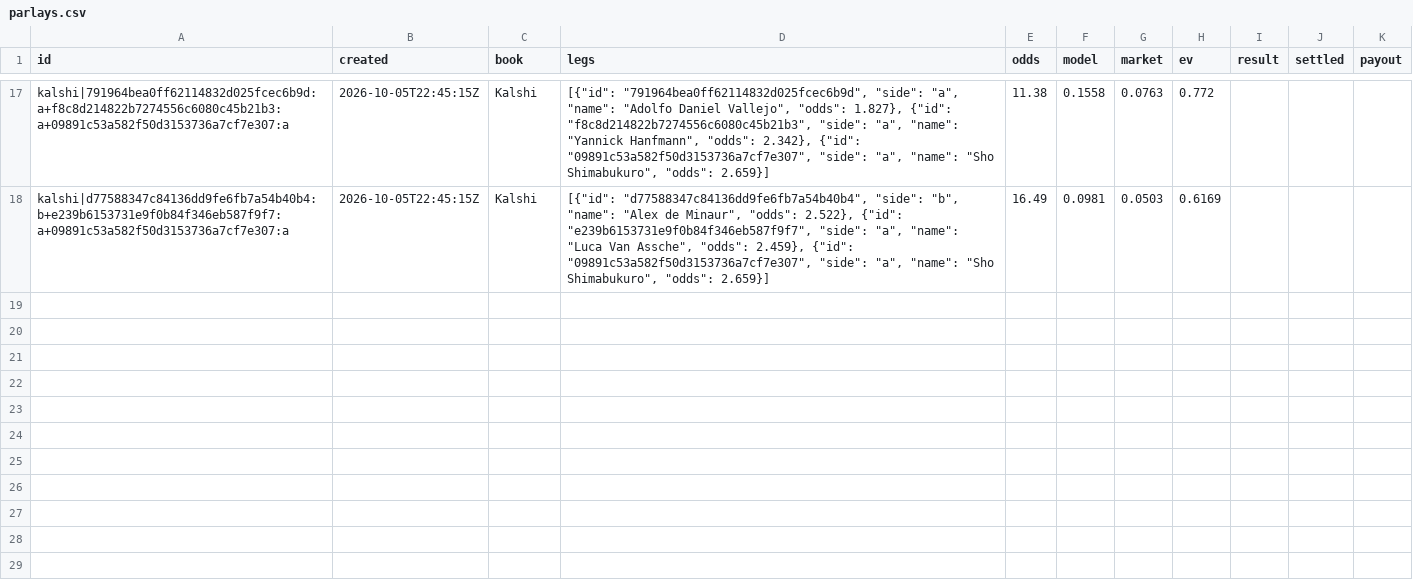
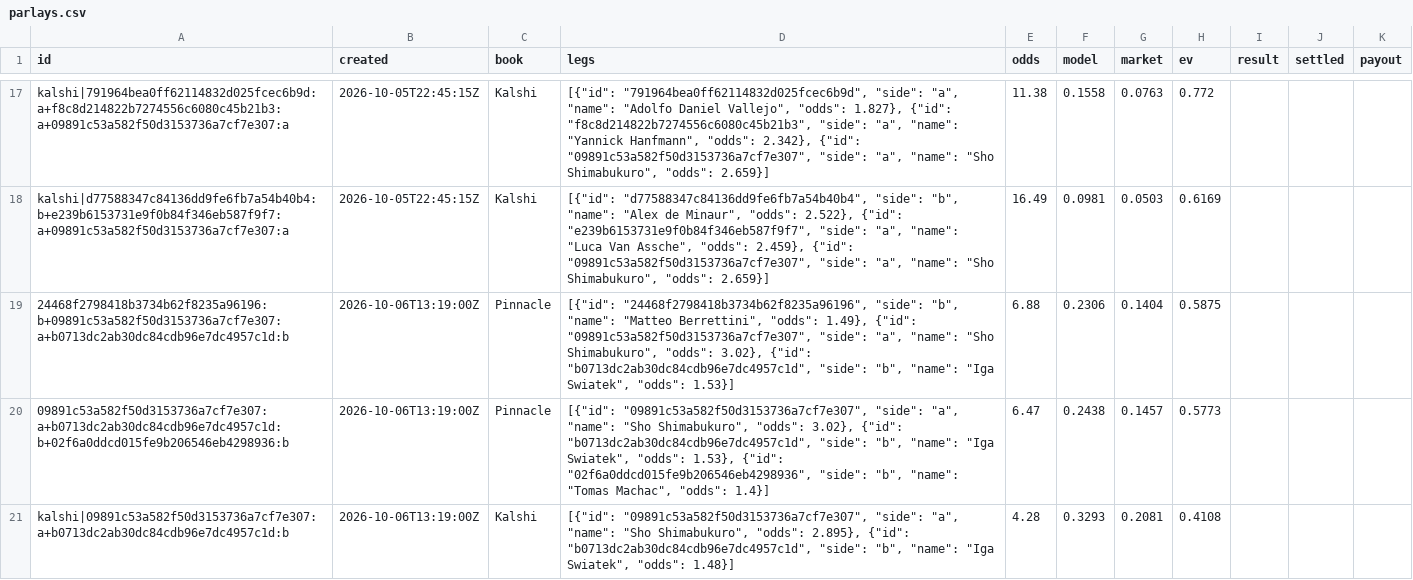
Before and after one commit to MoussaK1379/tennis-odds-engine, a CSV file: history/parlays.csv, drawn as a sheet; only a part is shown, gaps mark what is left out.

```diff
--- a/history/parlays.csv
+++ b/history/parlays.csv
@@ -18 +18,4 @@ kalshi|791964bea0ff62114832d025fcec6b9d:a+f8c8d214822b7274556c6080c45b21b3:a+098
 kalshi|d77588347c84136dd9fe6fb7a54b40b4:b+e239b6153731e9f0b84f346eb587f9f7:a+09891c53a582f50d3153736a7cf7e307:a,2026-10-05T22:45:15Z,Kalshi,"[{""id"": ""d77588347c84136dd9fe6fb7a54b40b4"", ""side"": ""b"", ""name"": ""Alex de Minaur"", ""odds"": 2.522}, {""id"": ""e239b6153731e9f0b84f346eb587f9f7"", ""side"": ""a"", ""name"": ""Luca Van Assche"", ""odds"": 2.459}, {""id"": ""09891c53a582f50d3153736a7cf7e307"", ""side"": ""a"", ""name"": ""Sho Shimabukuro"", ""odds"": 2.659}]",16.49,0.0981,0.0503,0.6169,,,
+24468f2798418b3734b62f8235a96196:b+09891c53a582f50d3153736a7cf7e307:a+b0713dc2ab30dc84cdb96e7dc4957c1d:b,2026-10-06T13:19:00Z,Pinnacle,"[{""id"": ""24468f2798418b3734b62f8235a96196"", ""side"": ""b"", ""name"": ""Matteo Berrettini"", ""odds"": 1.49}, {""id"": ""09891c53a582f50d3153736a7cf7e307"", ""side"": ""a"", ""name"": ""Sho Shimabukuro"", ""odds"": 3.02}, {""id"": ""b0713dc2ab30dc84cdb96e7dc4957c1d"", ""side"": ""b"", ""name"": ""Iga Swiatek"", ""odds"": 1.53}]",6.88,0.2306,0.1404,0.5875,,,
+09891c53a582f50d3153736a7cf7e307:a+b0713dc2ab30dc84cdb96e7dc4957c1d:b+02f6a0ddcd015fe9b206546eb4298936:b,2026-10-06T13:19:00Z,Pinnacle,"[{""id"": ""09891c53a582f50d3153736a7cf7e307"", ""side"": ""a"", ""name"": ""Sho Shimabukuro"", ""odds"": 3.02}, {""id"": ""b0713dc2ab30dc84cdb96e7dc4957c1d"", ""side"": ""b"", ""name"": ""Iga Swiatek"", ""odds"": 1.53}, {""id"": ""02f6a0ddcd015fe9b206546eb4298936"", ""side"": ""b"", ""name"": ""Tomas Machac"", ""odds"": 1.4}]",6.47,0.2438,0.1457,0.5773,,,
+kalshi|09891c53a582f50d3153736a7cf7e307:a+b0713dc2ab30dc84cdb96e7dc4957c1d:b,2026-10-06T13:19:00Z,Kalshi,"[{""id"": ""09891c53a582f50d3153736a7cf7e307"", ""side"": ""a"", ""name"": ""Sho Shimabukuro"", ""odds"": 2.895}, {""id"": ""b0713dc2ab30dc84cdb96e7dc4957c1d"", ""side"": ""b"", ""name"": ""Iga Swiatek"", ""odds"": 1.48}]",4.28,0.3293,0.2081,0.4108,,,
```
Also changed, not shown: history/predictions.csv, 4 other files.
